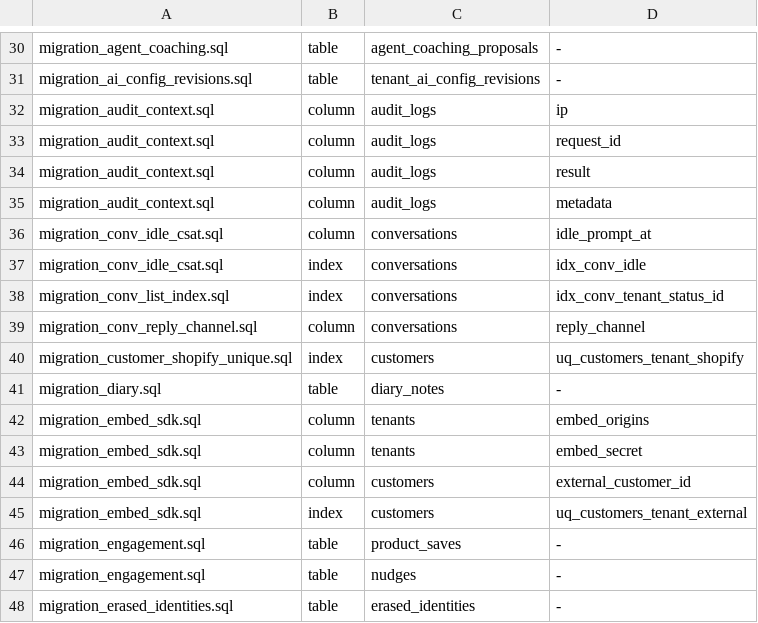
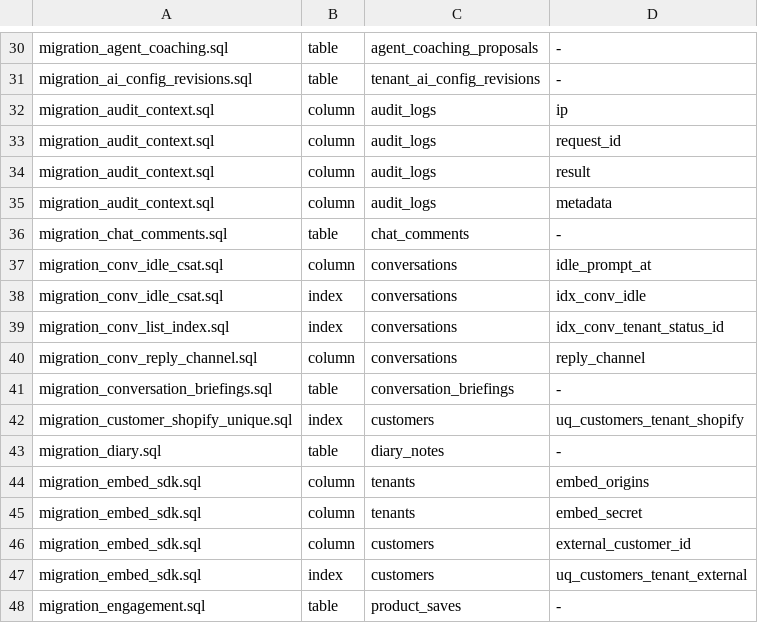
Before and after one commit to KimIgyong/ivyusa-shopping-talktalk, a TSV file: sql/artefacts.tsv, drawn as a sheet; only a part is shown, gaps mark what is left out; the shorter side is filled out with more unchanged rows.

```diff
--- a/sql/artefacts.tsv
+++ b/sql/artefacts.tsv
@@ -35,2 +35,3 @@ migration_audit_context.sql	column	audit_logs	result
 migration_audit_context.sql	column	audit_logs	metadata
+migration_chat_comments.sql	table	chat_comments	-
 migration_conv_idle_csat.sql	column	conversations	idle_prompt_at
@@ -39,2 +40,3 @@ migration_conv_list_index.sql	index	conversations	idx_conv_tenant_status_id
 migration_conv_reply_channel.sql	column	conversations	reply_channel
+migration_conversation_briefings.sql	table	conversation_briefings	-
 migration_customer_shopify_unique.sql	index	customers	uq_customers_tenant_shopify
```
Also changed, not shown: 38 other files.
